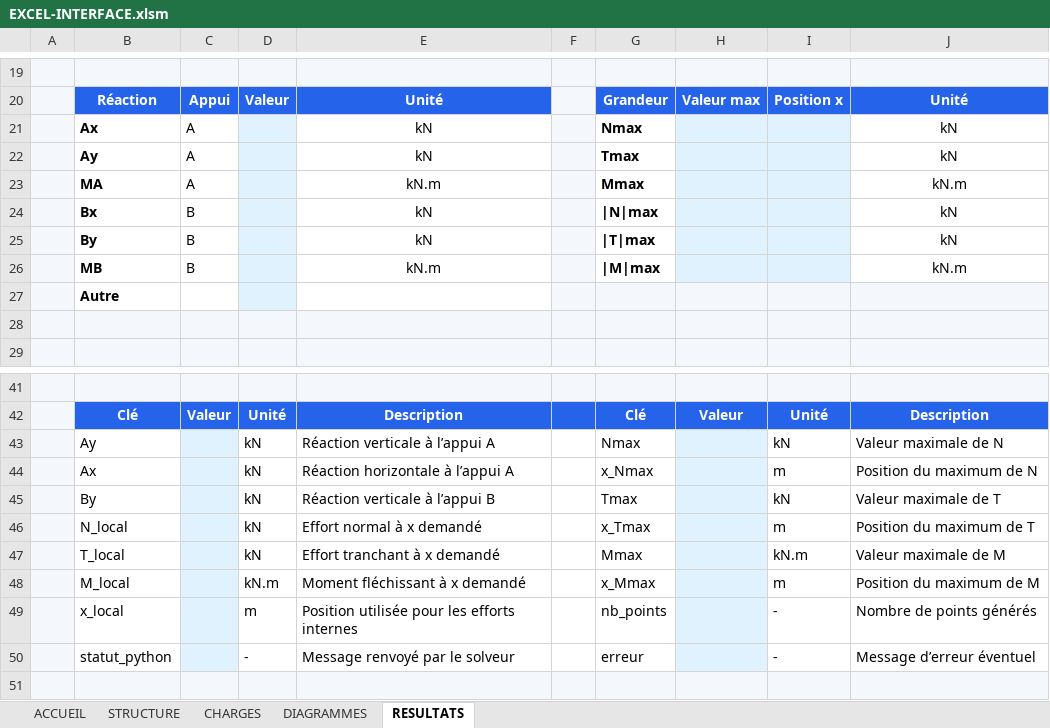
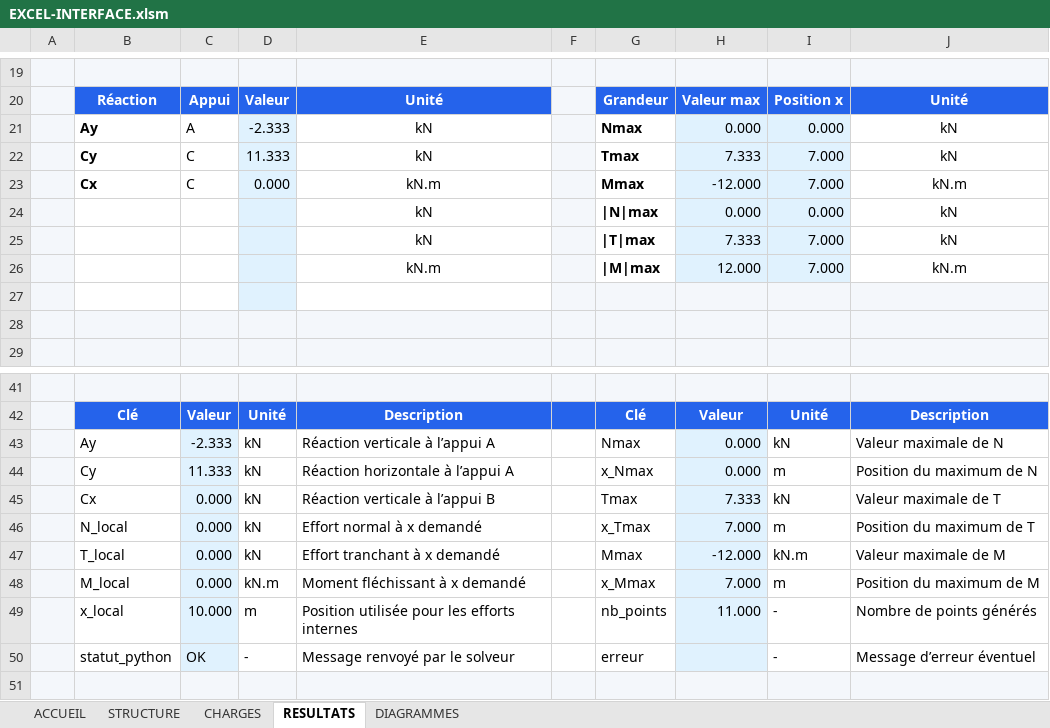
Before and after one commit to TheMbulinyolo/PROJET_TUTORE, an Excel workbook: excel/EXCEL-INTERFACE.xlsm, sheet RESULTATS, drawn as a sheet; only a part is shown, gaps mark what is left out; values as stored, in another font and other column widths than the file's, no borders; charts and pictures and conditional formats not drawn; removed rows and columns are numbered as before the commit, all else as after; the diff covers the shown part only; the diff names each change by its address in the sheet, - before the commit and + after, or states it on an @@ line.

```diff
--- a/excel/EXCEL-INTERFACE.xlsm (sheet RESULTATS)
+++ b/excel/EXCEL-INTERFACE.xlsm (sheet RESULTATS)
@@ sheet tab order changed: ACCUEIL | STRUCTURE | CHARGES | RESULTATS | DIAGRAMMES @@
-row 21:  | Ax | A |  | kN |  | Nmax |  |  | kN
-D21: (empty)
+D21: -2.333
-G21: Tmax
+G21: Nmax
-H21: (empty)
+H21: 0.000
-I21: (empty)
+I21: 0.000
-row 23:  | MA | A |  | kN.m |  | Mmax |  |  | kN.m
-row 24:  | Bx | B |  | kN |  | |N|max |  |  | kN
-row 25:  | By | B |  | kN |  | |T|max |  |  | kN
-row 26:  | MB | B |  | kN.m |  | |M|max |  |  | kN.m
+row 22:  | Cy | C | 11.333 | kN |  | Tmax | 7.333 | 7.000 | kN
+row 23:  | Cx | C | 0.000 | kN.m |  | Mmax | -12.000 | 7.000 | kN.m
+row 24:  |  |  |  | kN |  | |N|max | 0.000 | 0.000 | kN
+row 25:  |  |  |  | kN |  | |T|max | 7.333 | 7.000 | kN
+row 26:  |  |  |  | kN.m |  | |M|max | 12.000 | 7.000 | kN.m
-B27: Autre
+B27: (empty)
-C43: (empty)
+C43: -2.333
-H43:H44: (empty)
+H43:H44: 0.000
-B44: Ax
+B44: Cy
-C44: (empty)
+C44: 11.333
-B45: By
+B45: Cx
-C45:C48: (empty)
+C45:C48: 0.000
-H45: (empty)
+H45: 7.333
-H46: (empty)
+H46: 7.000
-H47: (empty)
+H47: -12.000
-H48: (empty)
+H48: 7.000
-C49: (empty)
+C49: 10.000
-H49: (empty)
+H49: 11.000
-C50: (empty)
+C50: OK
```
Also changed, not shown: 9 edited cells, cell formats and merged cells elsewhere in this sheet, sheet DIAGRAMMES, sheet STRUCTURE, sheet CHARGES, sheet ACCUEIL, formulas that keep their value, charts or pictures, 8 other files.
